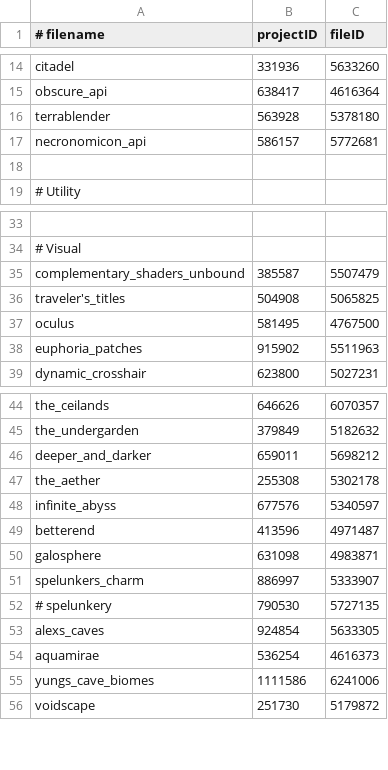
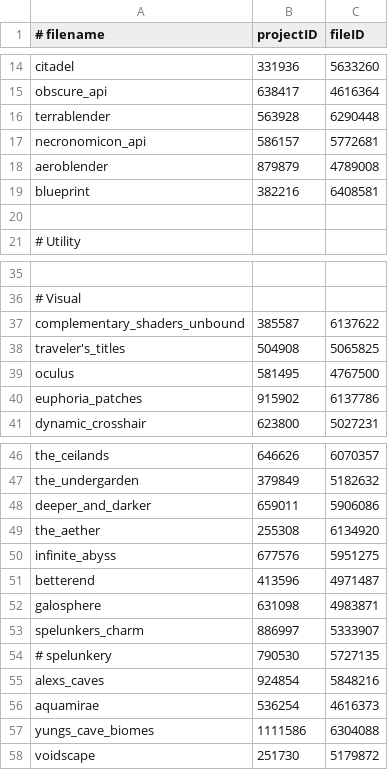
Before and after one commit to tylerbrotherton/Abyssal-Descent, a CSV file: mods.csv, drawn as a sheet; only a part is shown, gaps mark what is left out; addresses are those after the commit; the diff covers the shown part only; the diff names each change by its address in the sheet, - before the commit and + after, or states it on an @@ line.

Commit message:
chore: added missing mod dependencies updated mods

```diff
--- a/mods.csv
+++ b/mods.csv
-C16 (fileID): 5378180
+C16 (fileID): 6290448
+row 18: aeroblender | 879879 | 4789008
+row 19: blueprint | 382216 | 6408581
-C37 (fileID): 5507479
+C37 (fileID): 6137622
-C40 (fileID): 5511963
+C40 (fileID): 6137786
-C48 (fileID): 5698212
+C48 (fileID): 5906086
-C49 (fileID): 5302178
+C49 (fileID): 6134920
-C50 (fileID): 5340597
+C50 (fileID): 5951275
-C55 (fileID): 5633305
+C55 (fileID): 5848216
-C57 (fileID): 6241006
+C57 (fileID): 6304088
```
Also changed, not shown: 1 edited cell elsewhere in this file.
